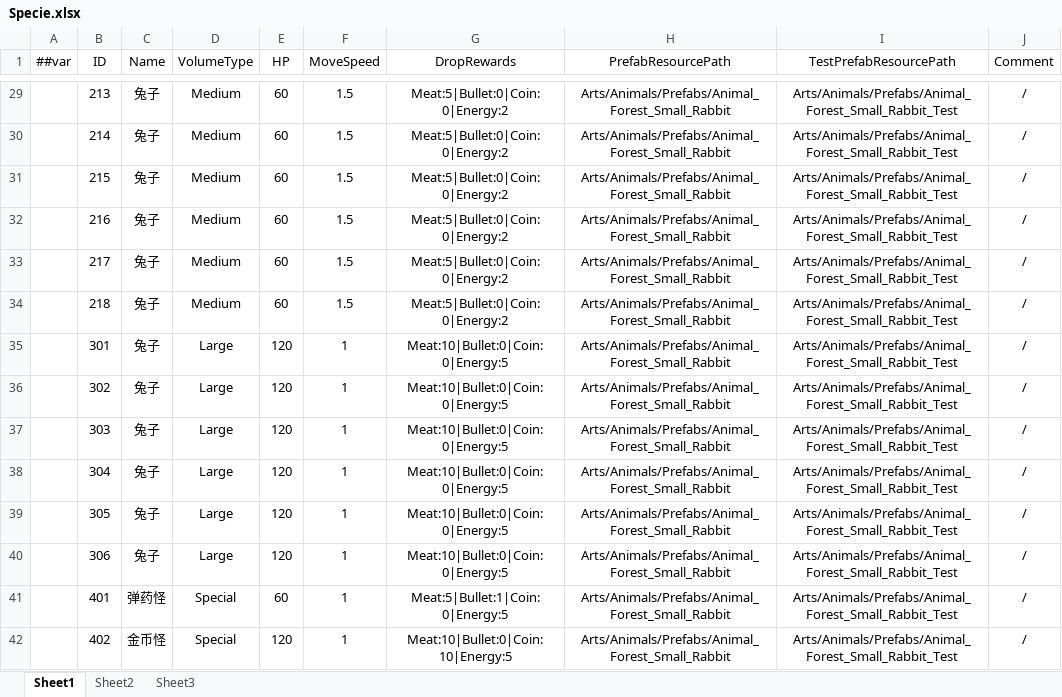
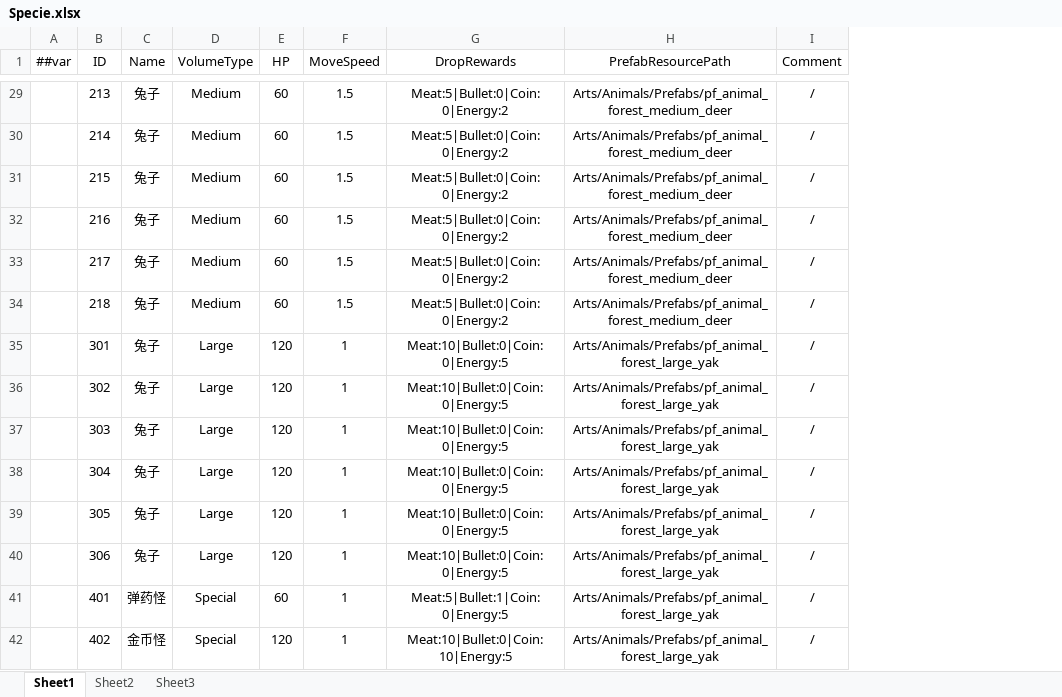
Before and after one commit to greenballyjq/HuntingConfig, an Excel workbook: Datas/Specie.xlsx, sheet Sheet1, drawn as a sheet; only a part is shown, gaps mark what is left out; values as stored, in another font and other column widths than the file's, no borders; the diff covers the shown part only; the diff names each change by its address in the sheet, - before the commit and + after, or states it on an @@ line.

```diff
--- a/Datas/Specie.xlsx (sheet Sheet1)
+++ b/Datas/Specie.xlsx (sheet Sheet1)
-column I (TestPrefabResourcePath), rows 29-42: all Arts/Animals/Prefabs/Animal_Forest_Small_Rabbit_Test
-H29:H34 (PrefabResourcePath): Arts/Animals/Prefabs/Animal_Forest_Small_Rabbit
+H29:H34 (PrefabResourcePath): Arts/Animals/Prefabs/pf_animal_forest_medium_deer
-H35:H42 (PrefabResourcePath): Arts/Animals/Prefabs/Animal_Forest_Small_Rabbit
+H35:H42 (PrefabResourcePath): Arts/Animals/Prefabs/pf_animal_forest_large_yak
```
Also changed, not shown: 24 edited cells elsewhere in this sheet, Datas/Map.xlsx, Datas/Spawn.xlsx.
